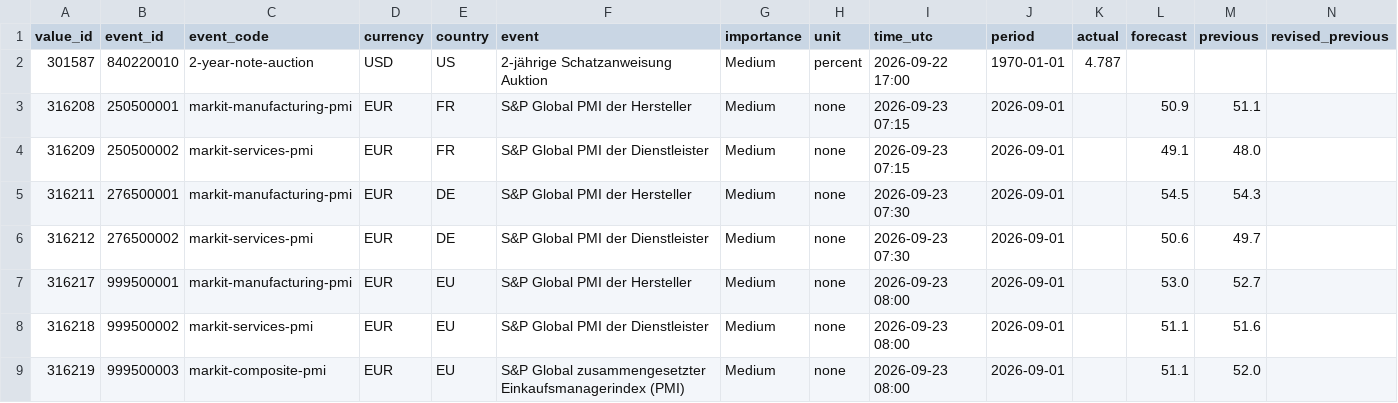
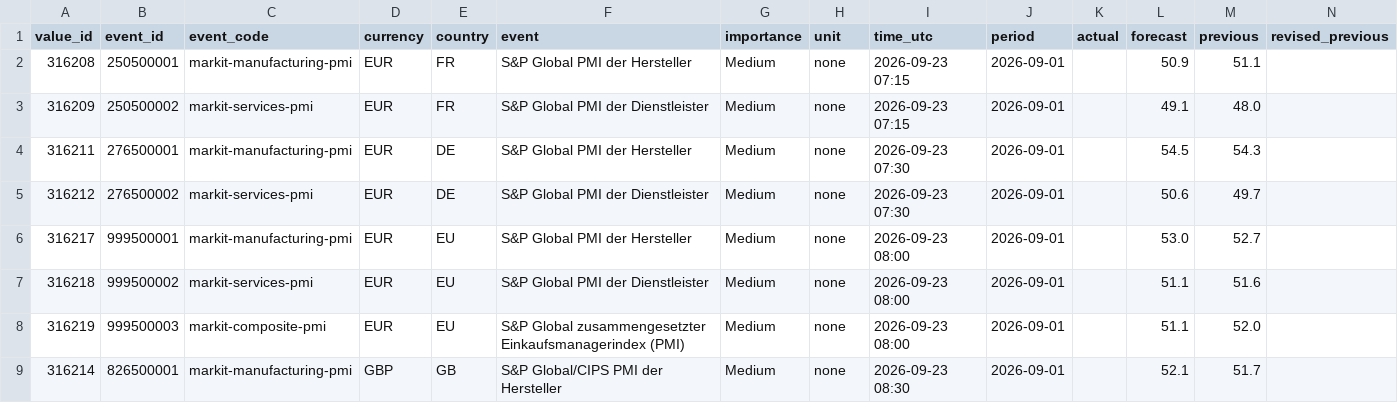
Before and after one commit to MazohFX/taco-strategy-lab, a CSV file: data/macro_calendar/mt5_recent.csv, drawn as a sheet; only a part is shown; the shorter side is filled out with more unchanged rows; rows hold the shown columns only; the diff names each change by its address in the sheet, - before the commit and + after, or states it on an @@ line.

Commit message:
MT5 Makro-Kalender Sync 2026-10-16 05:45 UTC

```diff
--- a/data/macro_calendar/mt5_recent.csv
+++ b/data/macro_calendar/mt5_recent.csv
-row 2: 301587 | 840220010 | 2-year-note-auction | USD | US | 2-jährige Schatzanweisung Auktion | Medium | percent | 2026-09-22 17:00 | 1970-01-01 | 4.787
```
